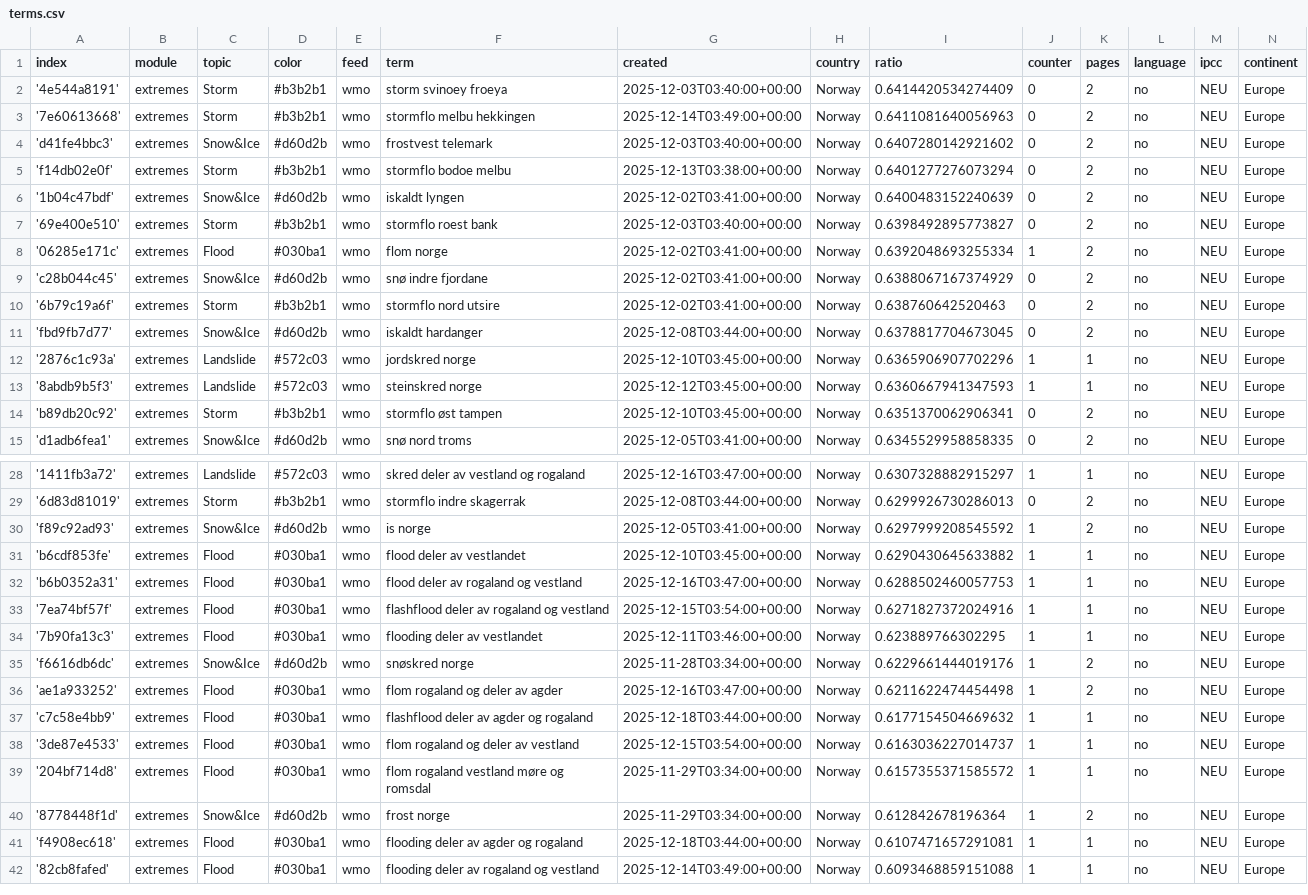
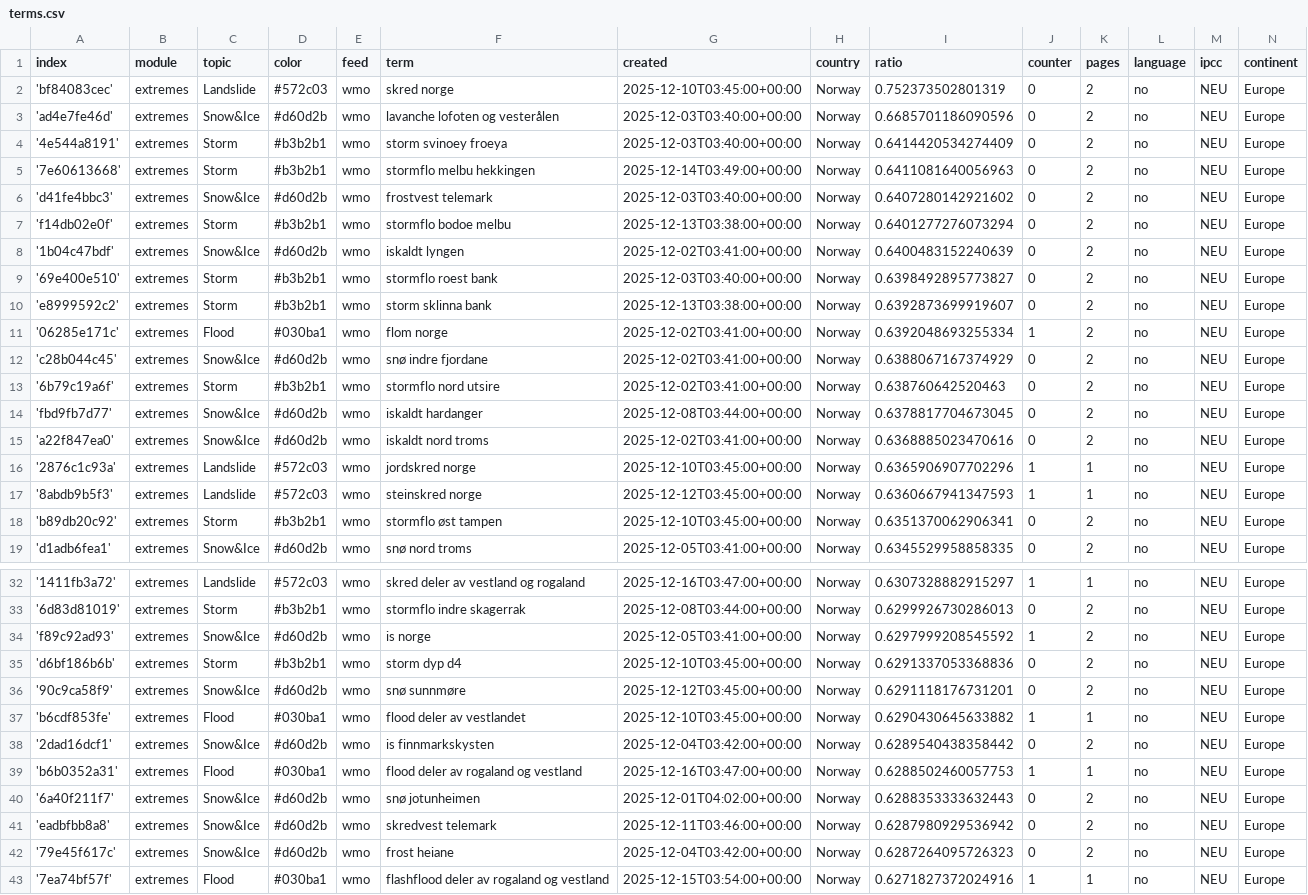
Before and after one commit to sonjanews/norwegianExtreme, a CSV file: terms.csv, drawn as a sheet; only a part is shown, gaps mark what is left out; the shorter side is filled out with more unchanged rows; the diff names each change by its address in the sheet, - before the commit and + after, or states it on an @@ line.

Commit message:
Commit from GitHub Actions (import:0.0)

```diff
--- a/terms.csv
+++ b/terms.csv
+row 2: 'bf84083cec' | extremes | Landslide | #572c03 | wmo | skred norge | 2025-12-10T03:45:00+00:00 | Norway | 0.752373502801319 | 0 | 2 | no | NEU | Europe
+row 3: 'ad4e7fe46d' | extremes | Snow&Ice | #d60d2b | wmo | lavanche lofoten og vesterålen | 2025-12-03T03:40:00+00:00 | Norway | 0.6685701186090596 | 0 | 2 | no | NEU | Europe
+row 10: 'e8999592c2' | extremes | Storm | #b3b2b1 | wmo | storm sklinna bank | 2025-12-13T03:38:00+00:00 | Norway | 0.6392873699919607 | 0 | 2 | no | NEU | Europe
+row 15: 'a22f847ea0' | extremes | Snow&Ice | #d60d2b | wmo | iskaldt nord troms | 2025-12-02T03:41:00+00:00 | Norway | 0.6368885023470616 | 0 | 2 | no | NEU | Europe
+row 35: 'd6bf186b6b' | extremes | Storm | #b3b2b1 | wmo | storm dyp d4 | 2025-12-10T03:45:00+00:00 | Norway | 0.6291337053368836 | 0 | 2 | no | NEU | Europe
+row 36: '90c9ca58f9' | extremes | Snow&Ice | #d60d2b | wmo | snø sunnmøre | 2025-12-12T03:45:00+00:00 | Norway | 0.6291118176731201 | 0 | 2 | no | NEU | Europe
+row 38: '2dad16dcf1' | extremes | Snow&Ice | #d60d2b | wmo | is finnmarkskysten | 2025-12-04T03:42:00+00:00 | Norway | 0.6289540438358442 | 0 | 2 | no | NEU | Europe
+row 40: '6a40f211f7' | extremes | Snow&Ice | #d60d2b | wmo | snø jotunheimen | 2025-12-01T04:02:00+00:00 | Norway | 0.6288353333632443 | 0 | 2 | no | NEU | Europe
+row 41: 'eadbfbb8a8' | extremes | Snow&Ice | #d60d2b | wmo | skredvest telemark | 2025-12-11T03:46:00+00:00 | Norway | 0.6287980929536942 | 0 | 2 | no | NEU | Europe
+row 42: '79e45f617c' | extremes | Snow&Ice | #d60d2b | wmo | frost heiane | 2025-12-04T03:42:00+00:00 | Norway | 0.6287264095726323 | 0 | 2 | no | NEU | Europe
```
